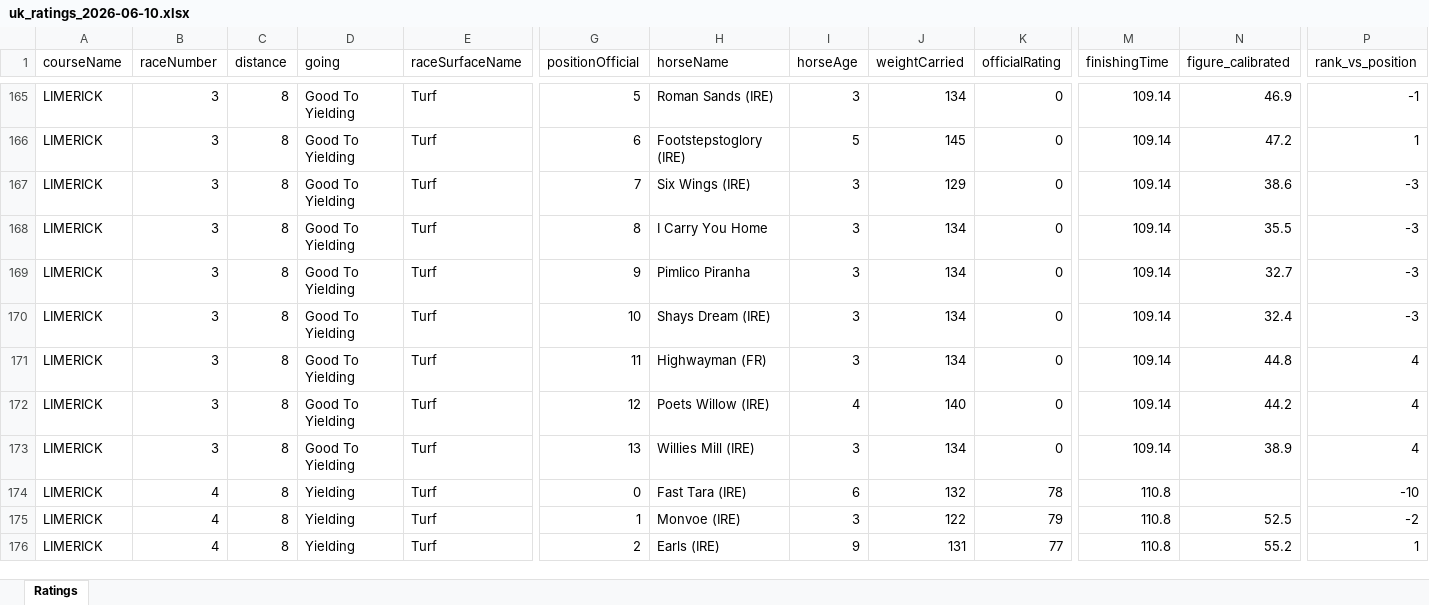
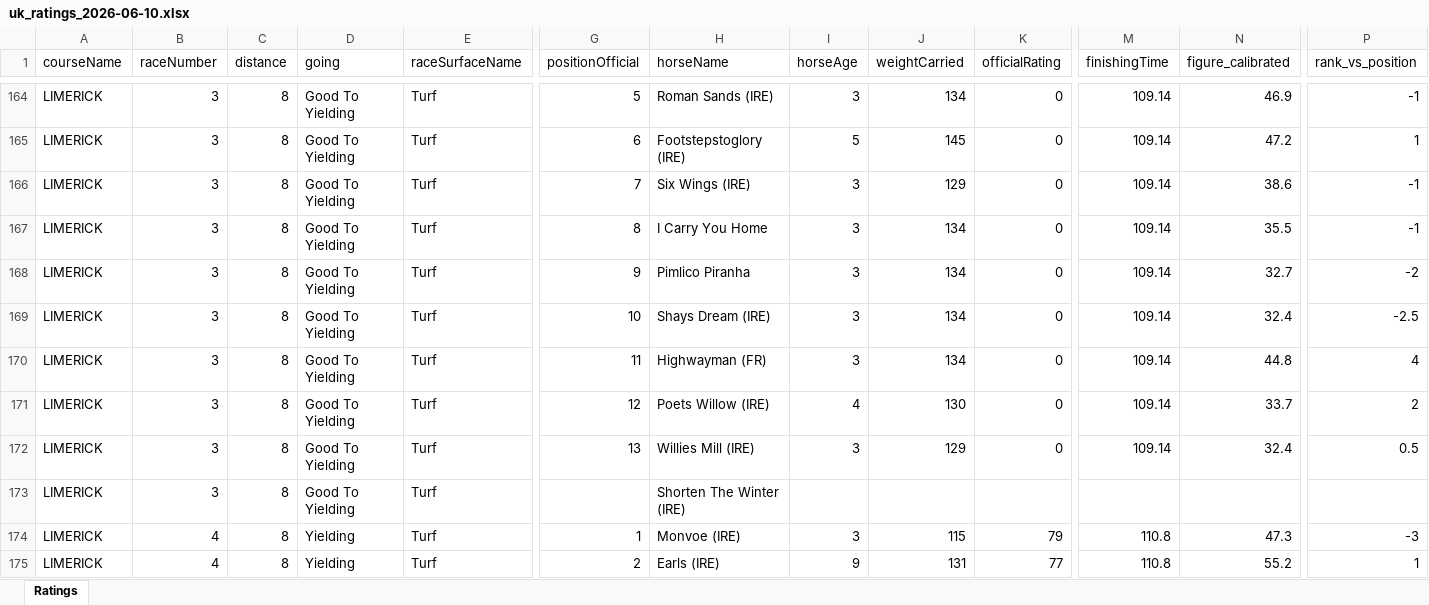
Before and after one commit to tomwilson41986/racing-speed-figures, an Excel workbook: output/daily_ratings/uk_ratings_2026-06-10.xlsx, sheet Ratings, drawn as a sheet; only a part is shown, gaps mark what is left out; values as stored, in another font and other column widths than the file's, no borders; addresses are those after the commit; the diff covers the shown part only; the diff names each change by its address in the sheet, - before the commit and + after, or states it on an @@ line.

```diff
--- a/output/daily_ratings/uk_ratings_2026-06-10.xlsx (sheet Ratings)
+++ b/output/daily_ratings/uk_ratings_2026-06-10.xlsx (sheet Ratings)
-P166:P167 (rank_vs_position): -3
+P166:P167 (rank_vs_position): -1
-P168 (rank_vs_position): -3
+P168 (rank_vs_position): -2
-P169 (rank_vs_position): -3
+P169 (rank_vs_position): -2.5
-J171 (weightCarried): 140
+J171 (weightCarried): 130
-N171 (figure_calibrated): 44.2
+N171 (figure_calibrated): 33.7
-P171 (rank_vs_position): 4
+P171 (rank_vs_position): 2
-J172 (weightCarried): 134
+J172 (weightCarried): 129
-N172 (figure_calibrated): 38.9
+N172 (figure_calibrated): 32.4
-P172 (rank_vs_position): 4
+P172 (rank_vs_position): 0.5
-B173 (raceNumber): 4
+B173 (raceNumber): 3
-D173 (going): Yielding
+D173 (going): Good To Yielding
-G173 (positionOfficial): 0
+G173 (positionOfficial): (empty)
-H173 (horseName): Fast Tara (IRE)
+H173 (horseName): Shorten The Winter (IRE)
-I173 (horseAge): 6
+I173 (horseAge): (empty)
-J173 (weightCarried): 132
+J173 (weightCarried): (empty)
-K173 (officialRating): 78
+K173 (officialRating): (empty)
-M173 (finishingTime): 110.8
+M173 (finishingTime): (empty)
-P173 (rank_vs_position): -10
+P173 (rank_vs_position): (empty)
-J174 (weightCarried): 122
+J174 (weightCarried): 115
-N174 (figure_calibrated): 52.5
+N174 (figure_calibrated): 47.3
-P174 (rank_vs_position): -2
+P174 (rank_vs_position): -3
```
Also changed, not shown: 20 added rows, 20 removed rows and 281 edited cells elsewhere in this sheet, 3 other files.
